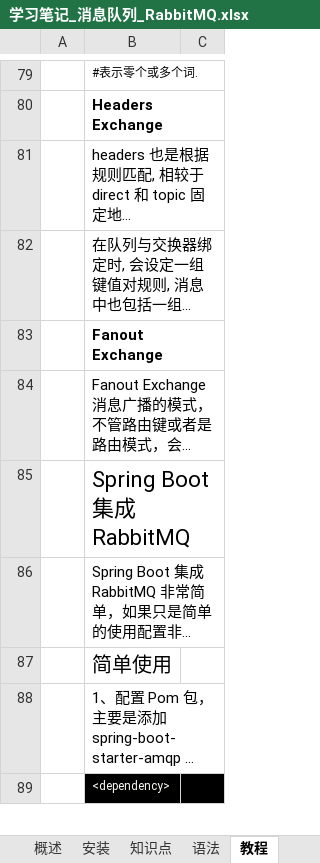
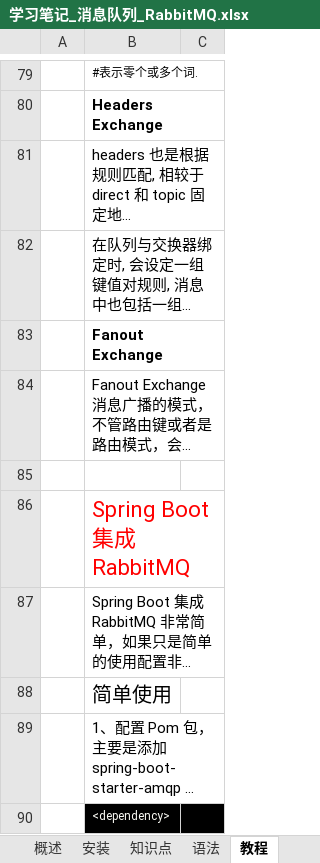
Before and after one commit to guo7892000/StudyNotes, an Excel workbook: 50_重要/学习笔记_消息队列_RabbitMQ.xlsx, sheet 教程, drawn as a sheet; only a part is shown, gaps mark what is left out; long unchanged cells end in …; values as stored, in another font and other column widths than the file's, no borders; charts and pictures not drawn; addresses are those after the commit; the diff names each change by its address in the sheet, - before the commit and + after, or states it on an @@ line.

```diff
--- a/50_重要/学习笔记_消息队列_RabbitMQ.xlsx (sheet 教程)
+++ b/50_重要/学习笔记_消息队列_RabbitMQ.xlsx (sheet 教程)
+row 85: (empty)
-B86 text colour: black
+B86 text colour: #FF0000
```
Also changed, not shown: charts or pictures, 10_Java/学习笔记_Spring_SpringMVC.xlsx, 10_Java/学习笔记_包管理_Maven.xlsx, 8 other files.
